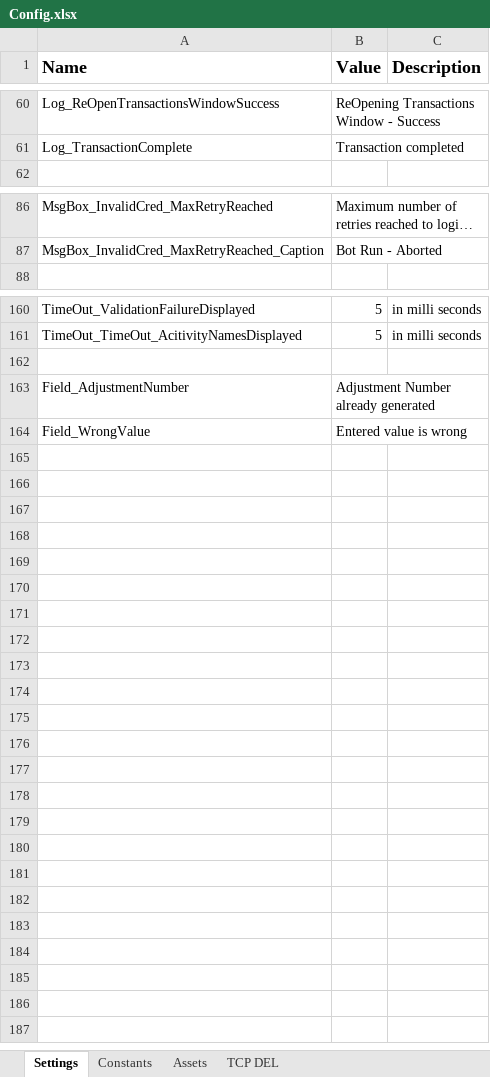
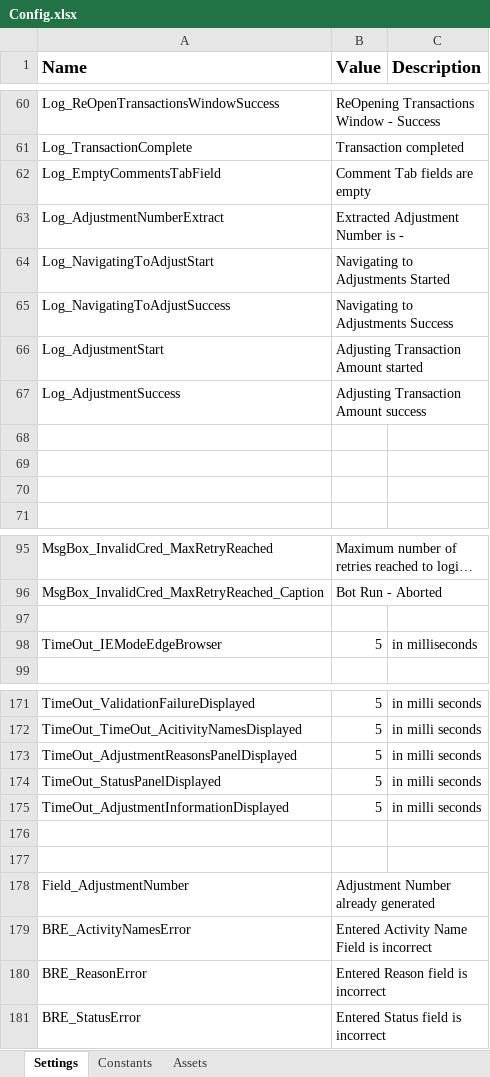
Before and after one commit to FedBotFactory/Adjustments, an Excel workbook: Data/Config.xlsx, sheet Settings, drawn as a sheet; only a part is shown, gaps mark what is left out; long unchanged cells end in …; values as stored, in another font and other column widths than the file's, no borders; removed rows and columns are numbered as before the commit, all else as after; the diff names each change by its address in the sheet, - before the commit and + after, or states it on an @@ line.

```diff
--- a/Data/Config.xlsx (sheet Settings)
+++ b/Data/Config.xlsx (sheet Settings)
-sheet tab: TCP DEL
+row 62: Log_EmptyCommentsTabField | Comment Tab fields are empty
+row 63: Log_AdjustmentNumberExtract | Extracted Adjustment Number is -
+row 64: Log_NavigatingToAdjustStart | Navigating to Adjustments Started
+row 65: Log_NavigatingToAdjustSuccess | Navigating to Adjustments Success
+row 66: Log_AdjustmentStart | Adjusting Transaction Amount started
+row 67: Log_AdjustmentSuccess | Adjusting Transaction Amount success
+row 68: (empty)
+row 69: (empty)
+row 70: (empty)
+row 97: (empty)
+row 98: TimeOut_IEModeEdgeBrowser | 5 | in milliseconds
+row 173: TimeOut_AdjustmentReasonsPanelDisplayed | 5 | in milli seconds
+row 174: TimeOut_StatusPanelDisplayed | 5 | in milli seconds
+row 175: TimeOut_AdjustmentInformationDisplayed | 5 | in milli seconds
+row 176: (empty)
-row 164: Field_WrongValue | Entered value is wrong
+row 179: BRE_ActivityNamesError | Entered Activity Name Field is incorrect
+row 180: BRE_ReasonError | Entered Reason field is incorrect
+row 181: BRE_StatusError | Entered Status field is incorrect
```
Also changed, not shown: 21 other files.
